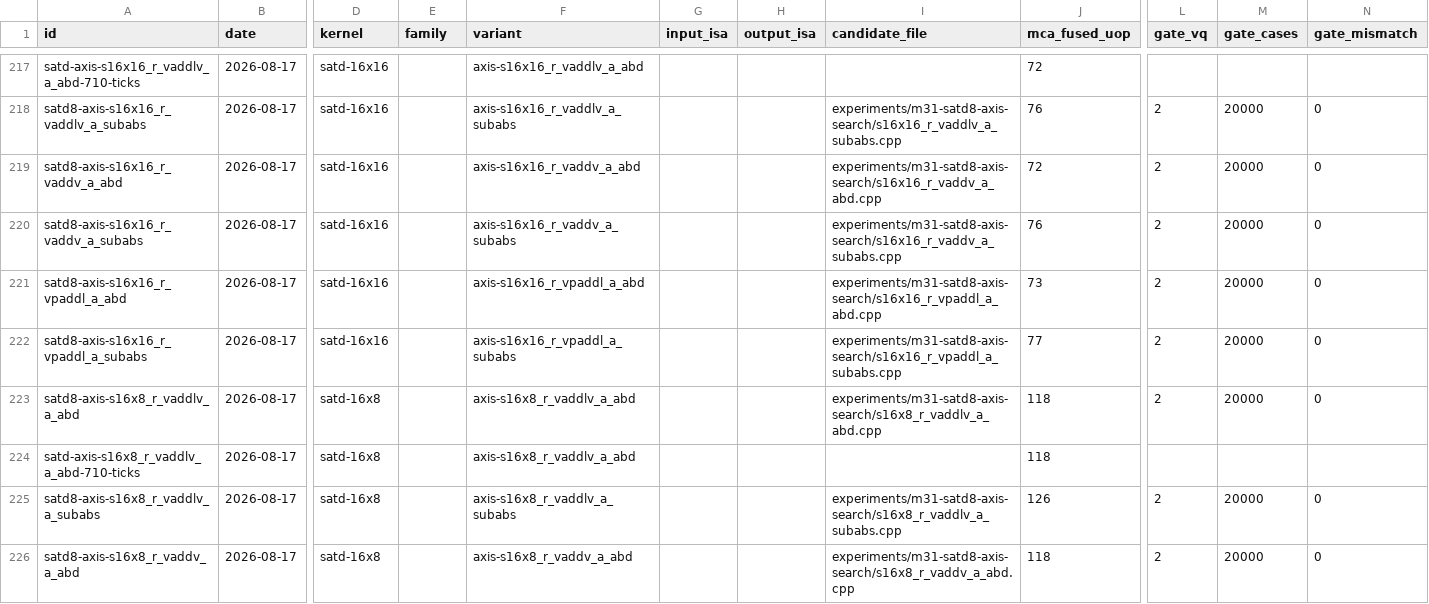
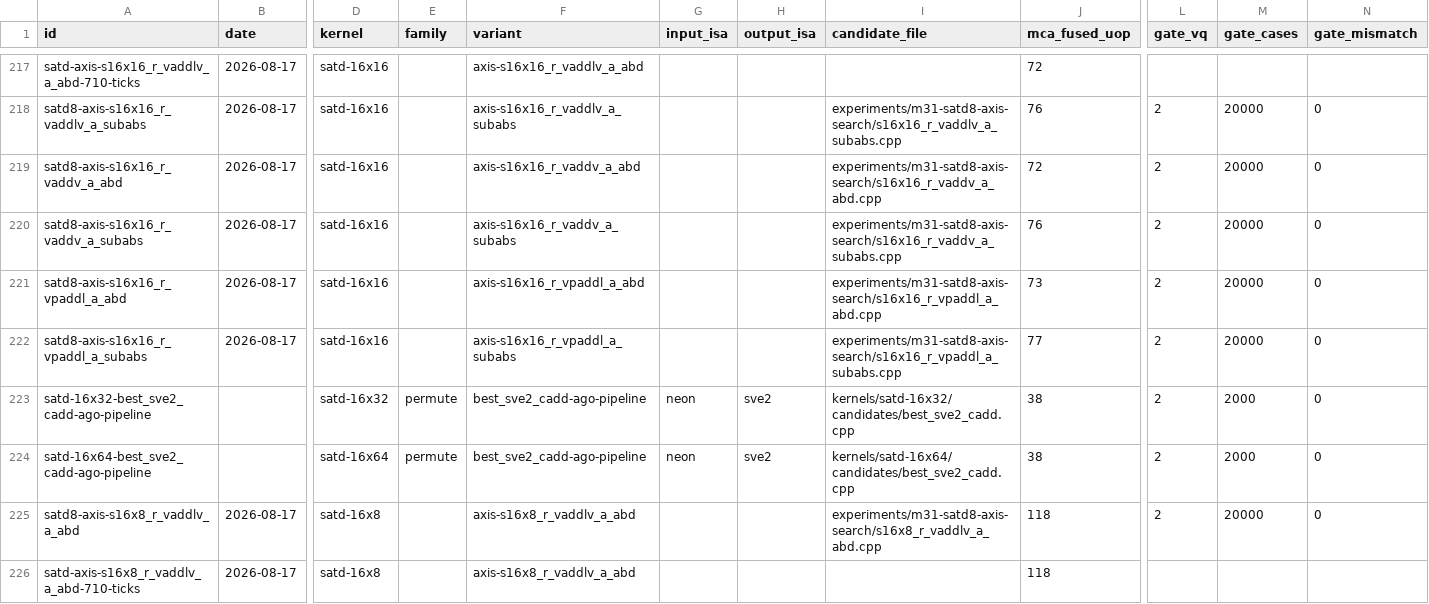
Before and after one commit to chiro2001/a64-simd-dyn-optimizer, a CSV file: data/kernel-test-db.csv, drawn as a sheet; only a part is shown, gaps mark what is left out; the shorter side is filled out with more unchanged rows; rows hold the shown columns only; the diff names each change by its address in the sheet, - before the commit and + after, or states it on an @@ line.

Commit message:
satd-16x32/16x64: first cadd candidates for large shapes (12-13 kernels)
- Vertical extension of the verified satd-16 cadd kernel (W=16, g-loop
  4->8/16 quads); first-ever candidates for these shapes; QEMU vq=2
  2000-case diff 0 mismatch vs satd8_sve2<16,32>/<16,64>; fused 38
  (loop body), permute 22.2%, ago_pred 38.1.
- New covers_satd16x32.py / covers_satd16x64.py (cover A); registered
  in ago_auto_search (KERNEL_COVERS) and search_sve2_layouts
  (make_emitter / ago_covers / rank-by chain / _ago_march sve2 group —
  the march tuple was missing satd-16x32 and crashed rank-by ago).
- +3 cover tests; DB 297 rows; docs/82 table rows.

```diff
--- a/data/kernel-test-db.csv
+++ b/data/kernel-test-db.csv
+row 223: satd-16x32-best_sve2_cadd-ago-pipeline |  | satd-16x32 | permute | best_sve2_cadd-ago-pipeline | neon | sve2 | kernels/satd-16x32/candidates/best_sve2_cadd.cpp | 38 | 2 | 2000 | 0
+row 224: satd-16x64-best_sve2_cadd-ago-pipeline |  | satd-16x64 | permute | best_sve2_cadd-ago-pipeline | neon | sve2 | kernels/satd-16x64/candidates/best_sve2_cadd.cpp | 38 | 2 | 2000 | 0
```
Also changed, not shown: 12 other files.
